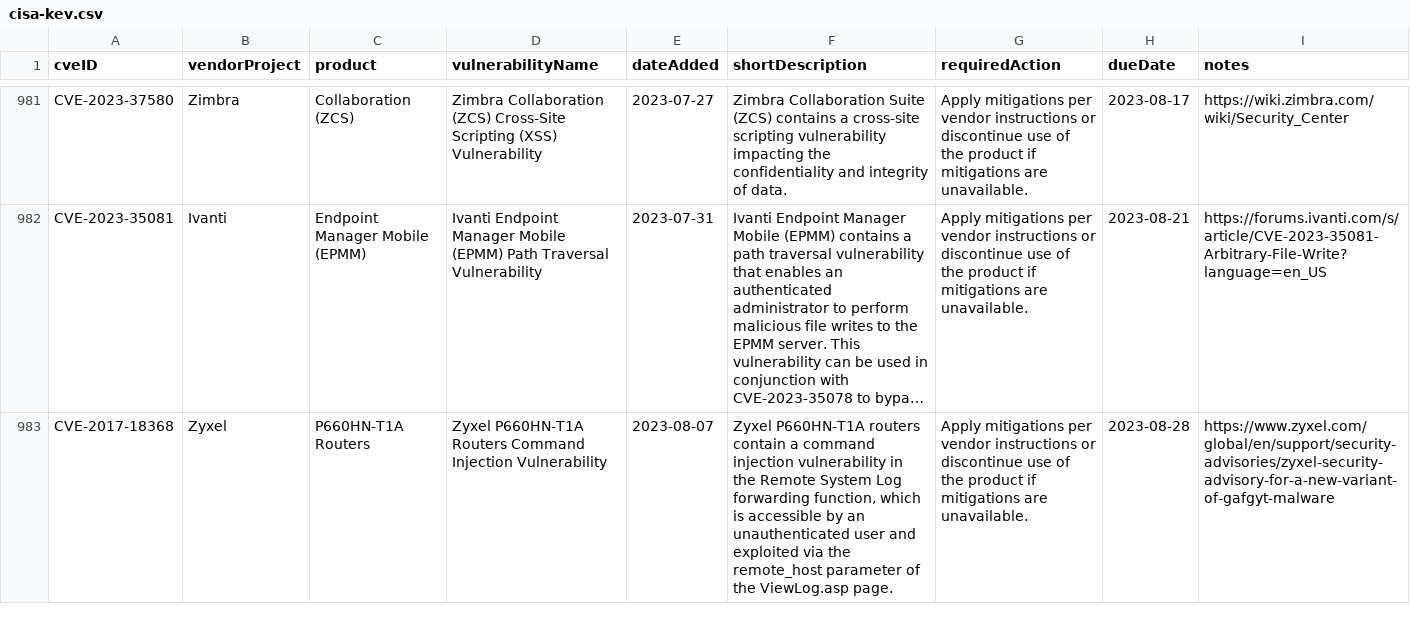
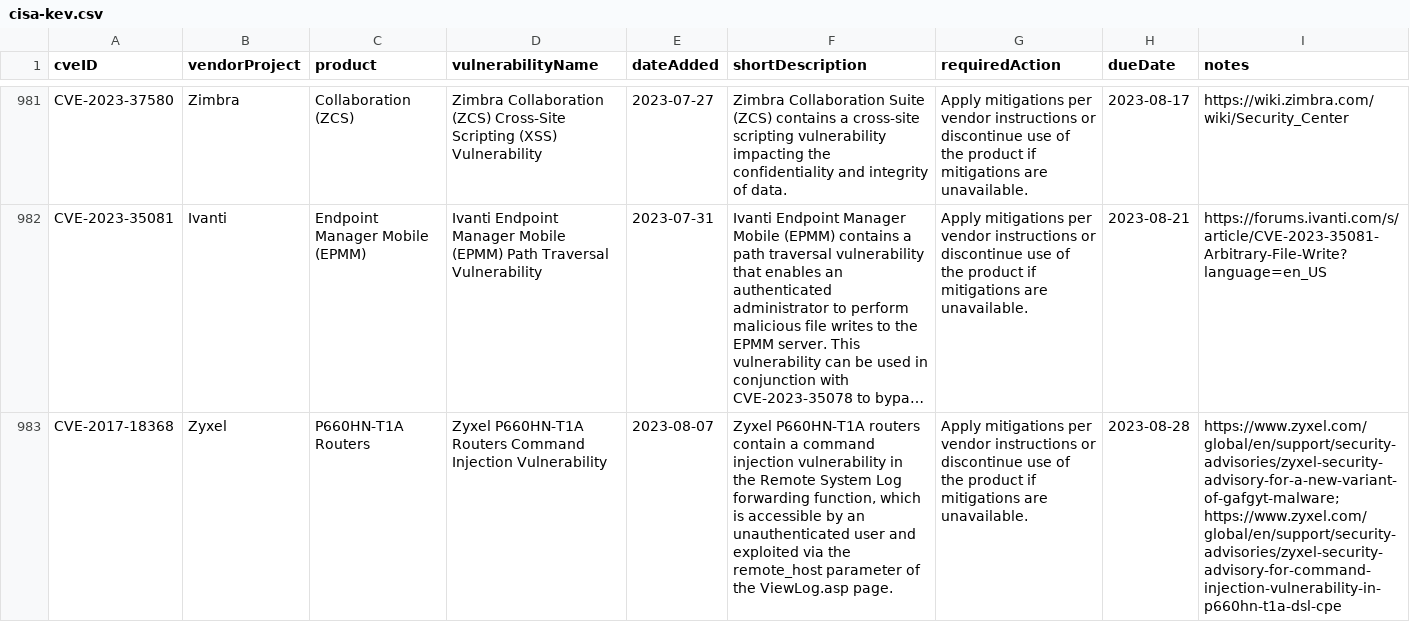
Before and after one commit to rxerium/CISA-KEV, a CSV file: cisa-kev.csv, drawn as a sheet; only a part is shown, gaps mark what is left out; long unchanged cells end in …; the diff names each change by its address in the sheet, - before the commit and + after, or states it on an @@ line.

```diff
--- a/cisa-kev.csv
+++ b/cisa-kev.csv
-I983 (notes): https://www.zyxel.com/global/en/support/security-advisories/zyxel-security-advisory-for-a-new-variant-of-gafgyt-malware
+I983 (notes): https://www.zyxel.com/global/en/support/security-advisories/zyxel-security-advisory-for-a-new-variant-of-gafgyt-malware; https://www.zyxel.com/global/en/support/security-advisories/zyxel-security-advisory-for-command-injection-vulnerability-in-p660hn-t1a-dsl-cpe
```
